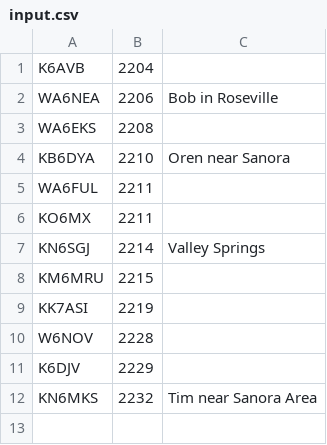
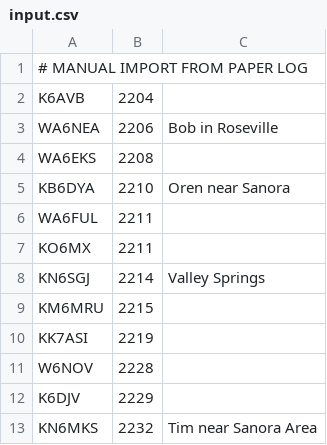
Before and after one commit to sbostick/amrad-pota-adif, a CSV file: data/20231225-mount-diablo-sp/input.csv, drawn as a sheet; the diff names each change by its address in the sheet, - before the commit and + after, or states it on an @@ line.

```diff
--- a/data/20231225-mount-diablo-sp/input.csv
+++ b/data/20231225-mount-diablo-sp/input.csv
+row 1: # MANUAL IMPORT FROM PAPER LOG
```
Also changed, not shown: 2 other files.
